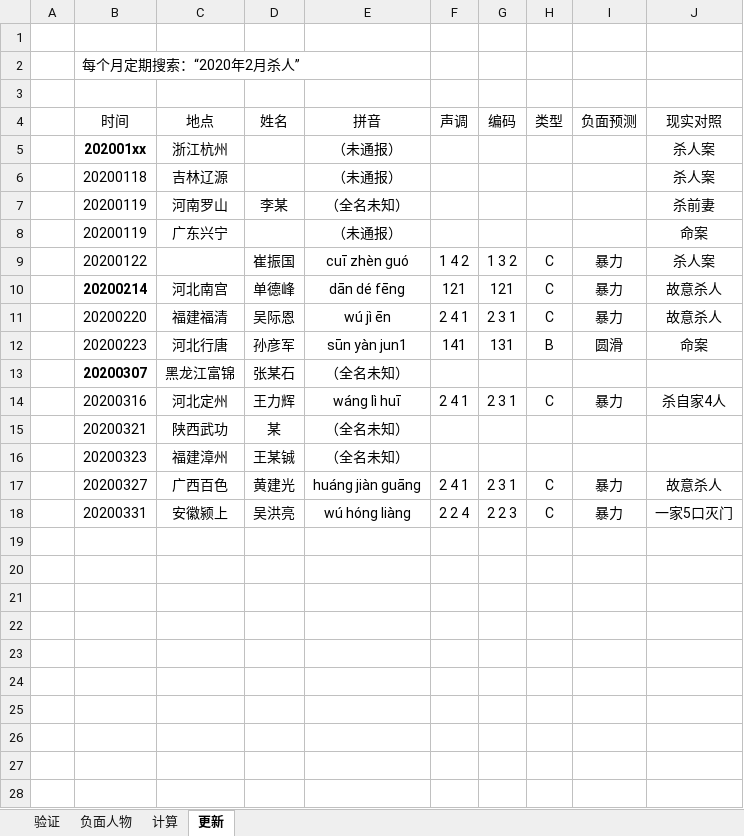
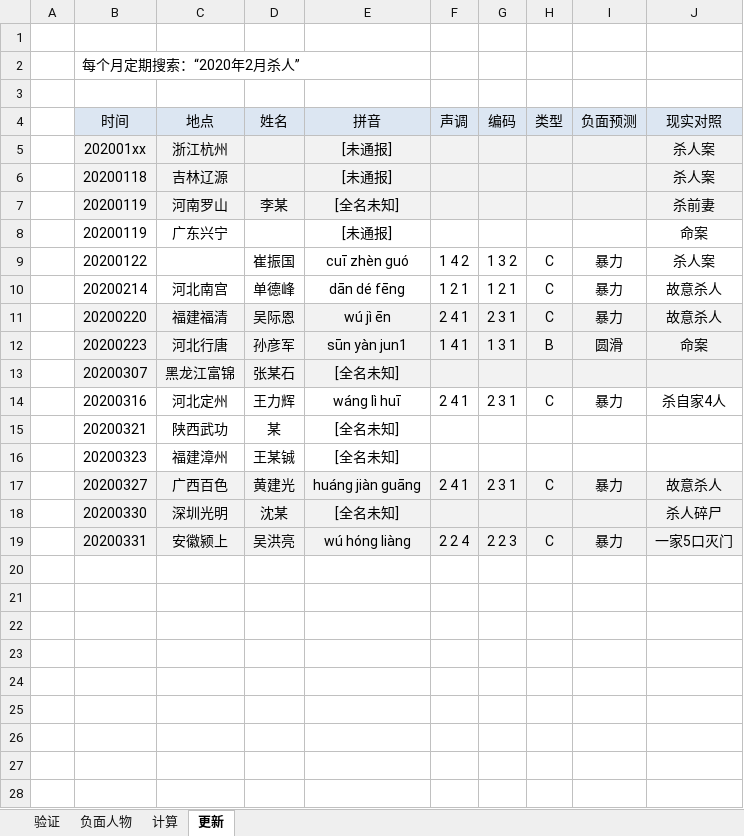
Before and after one commit to seefs/Personality, an Excel workbook: tool/性格统计上传.xlsx, sheet 更新, drawn as a sheet; only a part is shown; values as stored, in another font and other column widths than the file's, no borders; addresses are those after the commit; the diff covers the shown part only; the diff names each change by its address in the sheet, - before the commit and + after, or states it on an @@ line.

```diff
--- a/tool/性格统计上传.xlsx (sheet 更新)
+++ b/tool/性格统计上传.xlsx (sheet 更新)
-B4:J4 fill: none
+B4:J4 fill: #DCE6F2
-B5:J7 fill: none
+B5:J7 fill: #F2F2F2
-B5 bold: on
+B5 bold: off
-E5:E6 (拼音): （未通报）
+E5:E6 (拼音): [未通报]
-E7 (拼音): （全名未知）
+E7 (拼音): [全名未知]
-E8 (拼音): （未通报）
+E8 (拼音): [未通报]
-B10 bold: on
+B10 bold: off
-F10 (声调): 121
+F10 (声调): 1 2 1
-G10 (编码): 121
+G10 (编码): 1 2 1
-B11:J13 fill: none
+B11:J13 fill: #F2F2F2
-F12 (声调): 141
+F12 (声调): 1 4 1
-G12 (编码): 131
+G12 (编码): 1 3 1
-B13 bold: on
+B13 bold: off
-E13 (拼音): （全名未知）
+E13 (拼音): [全名未知]
-E15:E16 (拼音): （全名未知）
+E15:E16 (拼音): [全名未知]
-B17:J17 fill: none
+B17:J17 fill: #F2F2F2
+row 18:  | 20200330 | 深圳光明 | 沈某 | [全名未知] |  |  |  |  | 杀人碎尸
-B19:J19 fill: none
+B19:J19 fill: #F2F2F2
+row 20: (empty)
+row 21: (empty)
+row 22: (empty)
+row 23: (empty)
+row 24: (empty)
+row 25: (empty)
+row 26: (empty)
+row 27: (empty)
+row 28: (empty)
```
Also changed, not shown: 9 added rows elsewhere in this sheet, sheet 负面人物, sheet 验证, sheet 计算, charts or pictures, 22 other files.
